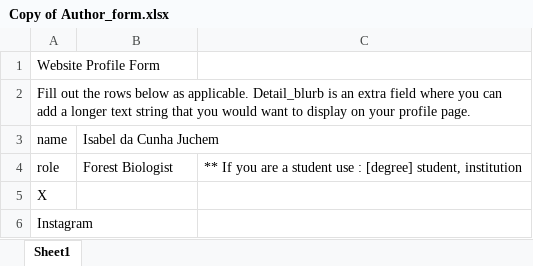
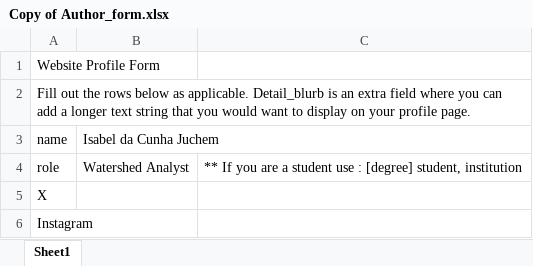
Before and after one commit to GLFC-WET/GLFC-WET.github.io, an Excel workbook: website_content_creation/authors/Isabel_DaCunhaJuchem/Copy of Author_form.xlsx, sheet Sheet1, drawn as a sheet; only a part is shown; values as stored, in another font and other column widths than the file's, no borders; the diff names each change by its address in the sheet, - before the commit and + after, or states it on an @@ line.

Commit message:
Personell updates
Moved Benoit, Sommer, Jonathan to past members
Added Mallory to students.
Updated Eric's supervisors to include Erik
Updated Isabel's role to Watershed Analyst

```diff
--- a/website_content_creation/authors/Isabel_DaCunhaJuchem/Copy of Author_form.xlsx (sheet Sheet1)
+++ b/website_content_creation/authors/Isabel_DaCunhaJuchem/Copy of Author_form.xlsx (sheet Sheet1)
-B4: Forest Biologist
+B4: Watershed Analyst
```
Also changed, not shown: website_content_creation/authors/Benoit_Hamel/Author_form.xlsx, website_content_creation/authors/Eric_Maquignaz/EmilsenLab_AuthorForm.xlsx, 10 other files.
